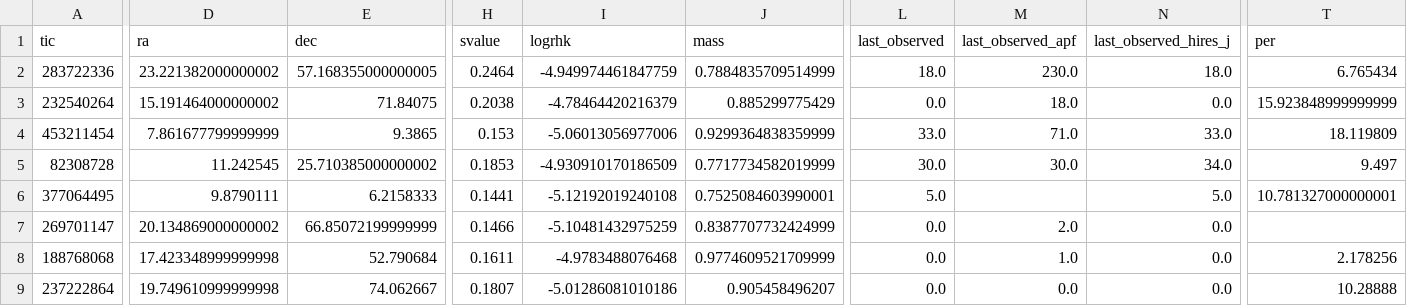
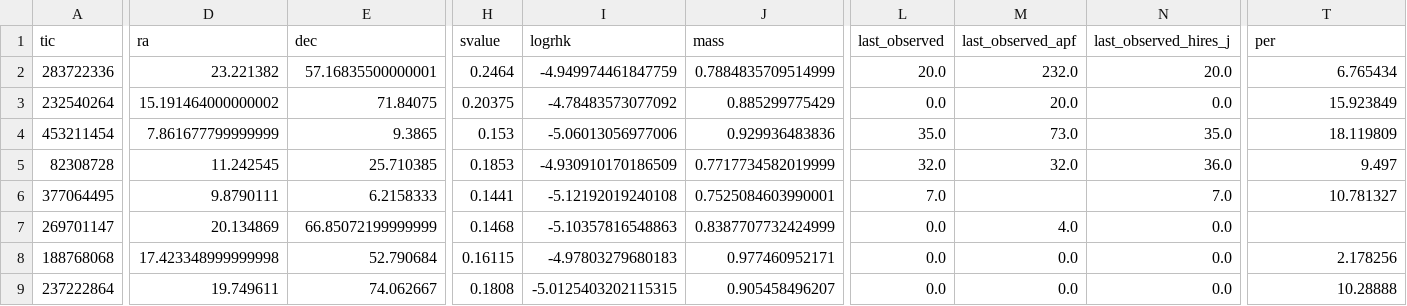
Before and after one commit to California-Planet-Search/distantgiants, a CSV file: csv/distantgiants.csv, drawn as a sheet; only a part is shown, gaps mark what is left out; the diff covers the shown part only; the diff names each change by its address in the sheet, - before the commit and + after, or states it on an @@ line.

```diff
--- a/csv/distantgiants.csv
+++ b/csv/distantgiants.csv
-D2 (ra): 23.221382000000002
+D2 (ra): 23.221382
-E2 (dec): 57.168355000000005
+E2 (dec): 57.16835500000001
-L2 (last_observed): 18.0
+L2 (last_observed): 20.0
-M2 (last_observed_apf): 230.0
+M2 (last_observed_apf): 232.0
-N2 (last_observed_hires_j): 18.0
+N2 (last_observed_hires_j): 20.0
-H3 (svalue): 0.2038
+H3 (svalue): 0.20375
-I3 (logrhk): -4.78464420216379
+I3 (logrhk): -4.78483573077092
-M3 (last_observed_apf): 18.0
+M3 (last_observed_apf): 20.0
-T3 (per): 15.923848999999999
+T3 (per): 15.923849
-J4 (mass): 0.9299364838359999
+J4 (mass): 0.929936483836
-L4 (last_observed): 33.0
+L4 (last_observed): 35.0
-M4 (last_observed_apf): 71.0
+M4 (last_observed_apf): 73.0
-N4 (last_observed_hires_j): 33.0
+N4 (last_observed_hires_j): 35.0
-E5 (dec): 25.710385000000002
+E5 (dec): 25.710385
-L5 (last_observed): 30.0
+L5 (last_observed): 32.0
-M5 (last_observed_apf): 30.0
+M5 (last_observed_apf): 32.0
-N5 (last_observed_hires_j): 34.0
+N5 (last_observed_hires_j): 36.0
-L6 (last_observed): 5.0
+L6 (last_observed): 7.0
-N6 (last_observed_hires_j): 5.0
+N6 (last_observed_hires_j): 7.0
-T6 (per): 10.781327000000001
+T6 (per): 10.781327
-D7 (ra): 20.134869000000002
+D7 (ra): 20.134869
-H7 (svalue): 0.1466
+H7 (svalue): 0.1468
-I7 (logrhk): -5.10481432975259
+I7 (logrhk): -5.10357816548863
-M7 (last_observed_apf): 2.0
+M7 (last_observed_apf): 4.0
-H8 (svalue): 0.1611
+H8 (svalue): 0.16115
-I8 (logrhk): -4.9783488076468
+I8 (logrhk): -4.97803279680183
-J8 (mass): 0.9774609521709999
+J8 (mass): 0.977460952171
-M8 (last_observed_apf): 1.0
+M8 (last_observed_apf): 0.0
-D9 (ra): 19.749610999999998
+D9 (ra): 19.749611
-H9 (svalue): 0.1807
+H9 (svalue): 0.1808
-I9 (logrhk): -5.01286081010186
+I9 (logrhk): -5.0125403202115315
```
Also changed, not shown: 165 edited cells elsewhere in this file, csv/Distant_Giants_Observing_Requests.csv, csv/candidates.csv, 4 other files.
